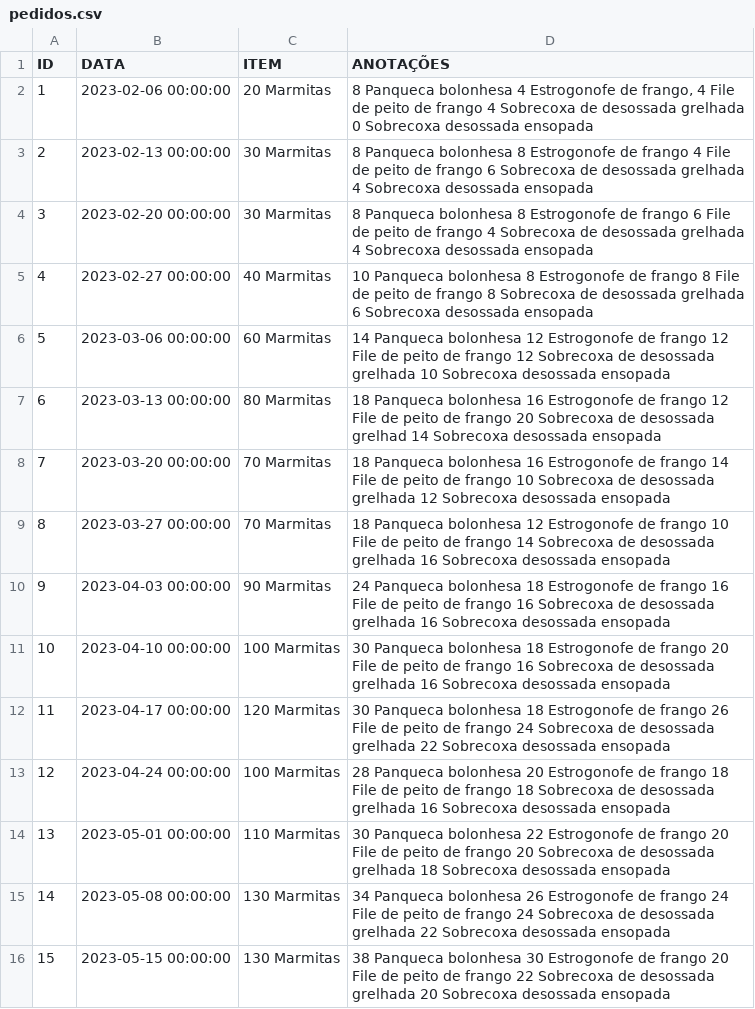
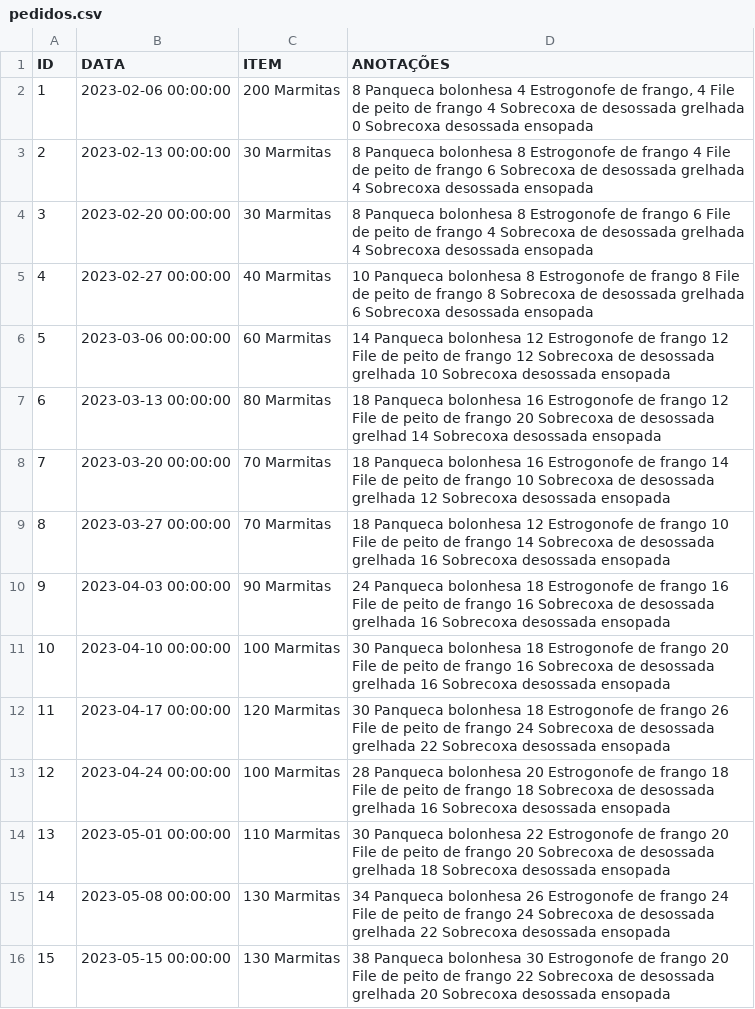
Before and after one commit to estevam5s/automation, a CSV file: app/data/pedidos.csv, drawn as a sheet; the diff names each change by its address in the sheet, - before the commit and + after, or states it on an @@ line.

```diff
--- a/app/data/pedidos.csv
+++ b/app/data/pedidos.csv
-C2 (ITEM): 20 Marmitas
+C2 (ITEM): 200 Marmitas
```
Also changed, not shown: 4 other files.
